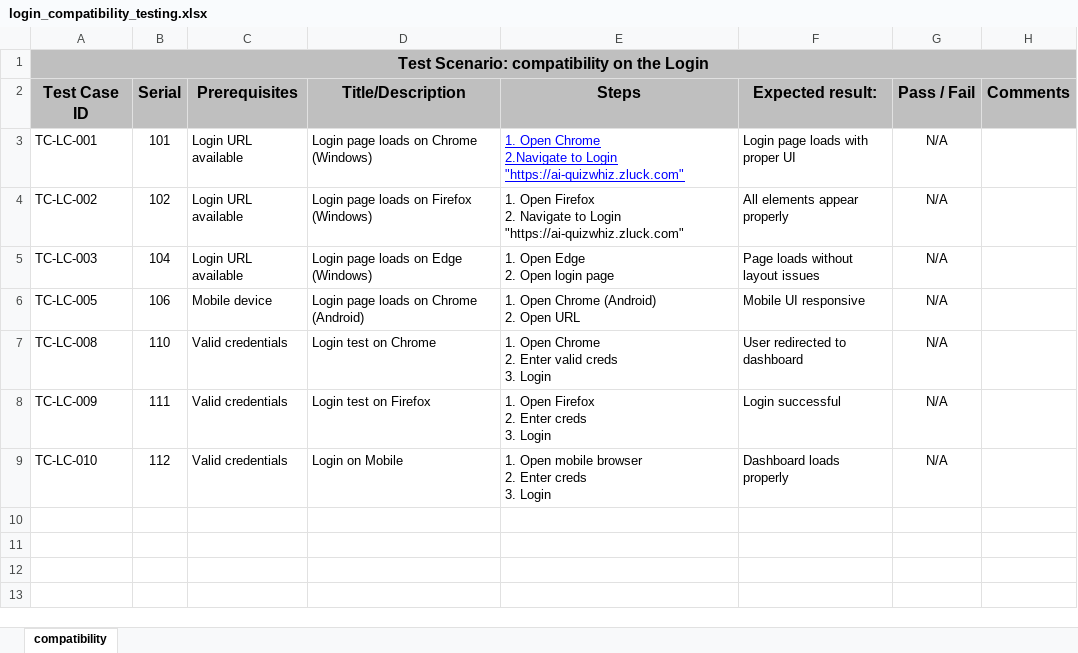
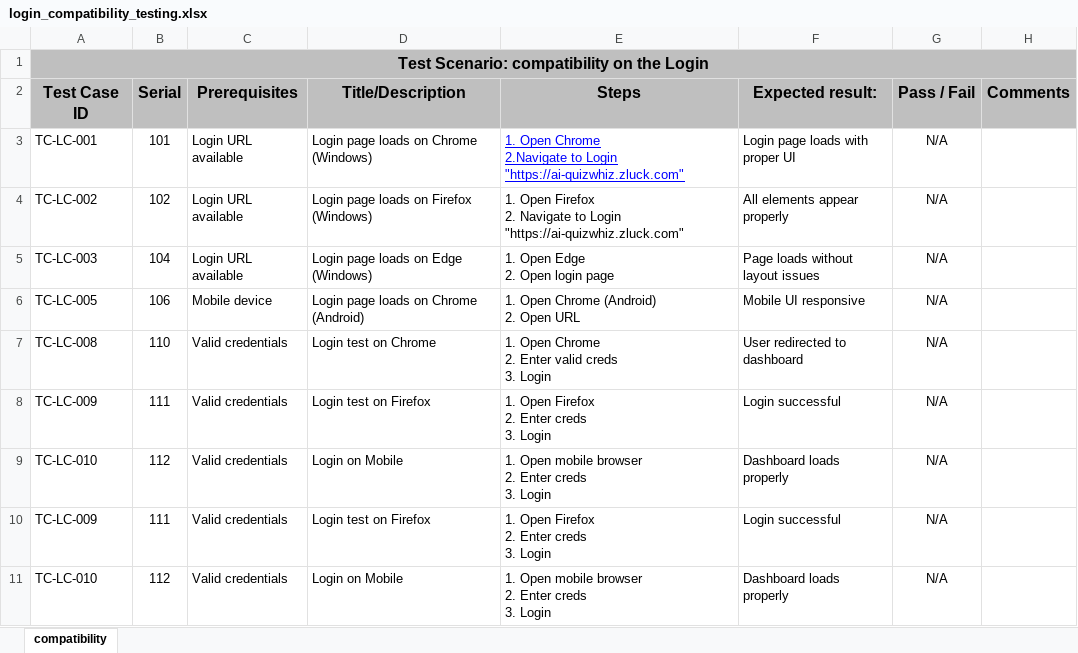
Before and after one commit to rumy14/ai-quizwhiz.zluck.com-pnt-b24, an Excel workbook: test_case/Authentication/login/login_compatibility_testing.xlsx, sheet compatibility, drawn as a sheet; values as stored, in another font and other column widths than the file's, no borders; ↵ is a line break in a cell; the diff names each change by its address in the sheet, - before the commit and + after, or states it on an @@ line.

```diff
--- a/test_case/Authentication/login/login_compatibility_testing.xlsx (sheet compatibility)
+++ b/test_case/Authentication/login/login_compatibility_testing.xlsx (sheet compatibility)
+row 10: TC-LC-009 | 111 | Valid credentials | Login test on Firefox | 1. Open Firefox ↵ 2. Enter creds ↵ 3. Login | Login successful | N/A
+row 11: TC-LC-010 | 112 | Valid credentials | Login on Mobile | 1. Open mobile browser ↵ 2. Enter creds ↵ 3. Login | Dashboard loads properly | N/A
```
Also changed, not shown: test_case/Authentication/Registation/Tc_Reg_Functional(nadira).xlsx, test_case/Authentication/login/login_functional_testing.xlsx, 5 other files.
